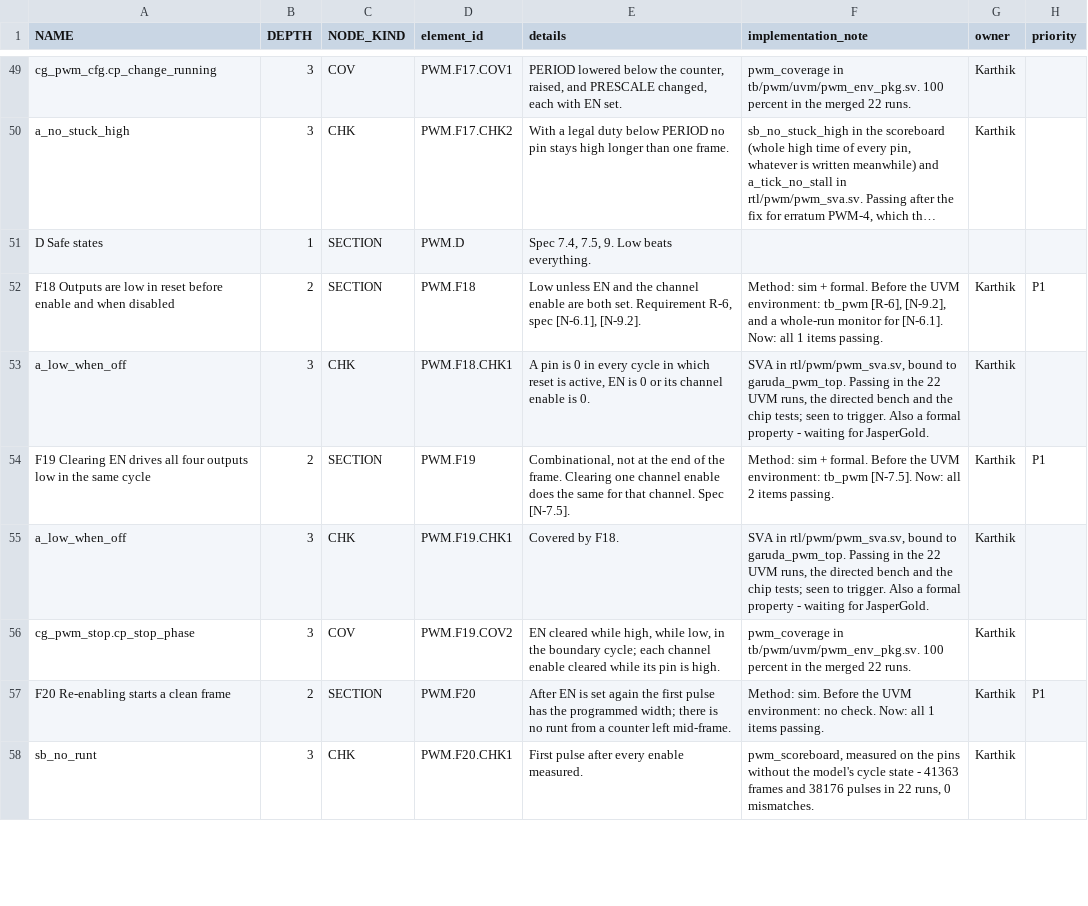
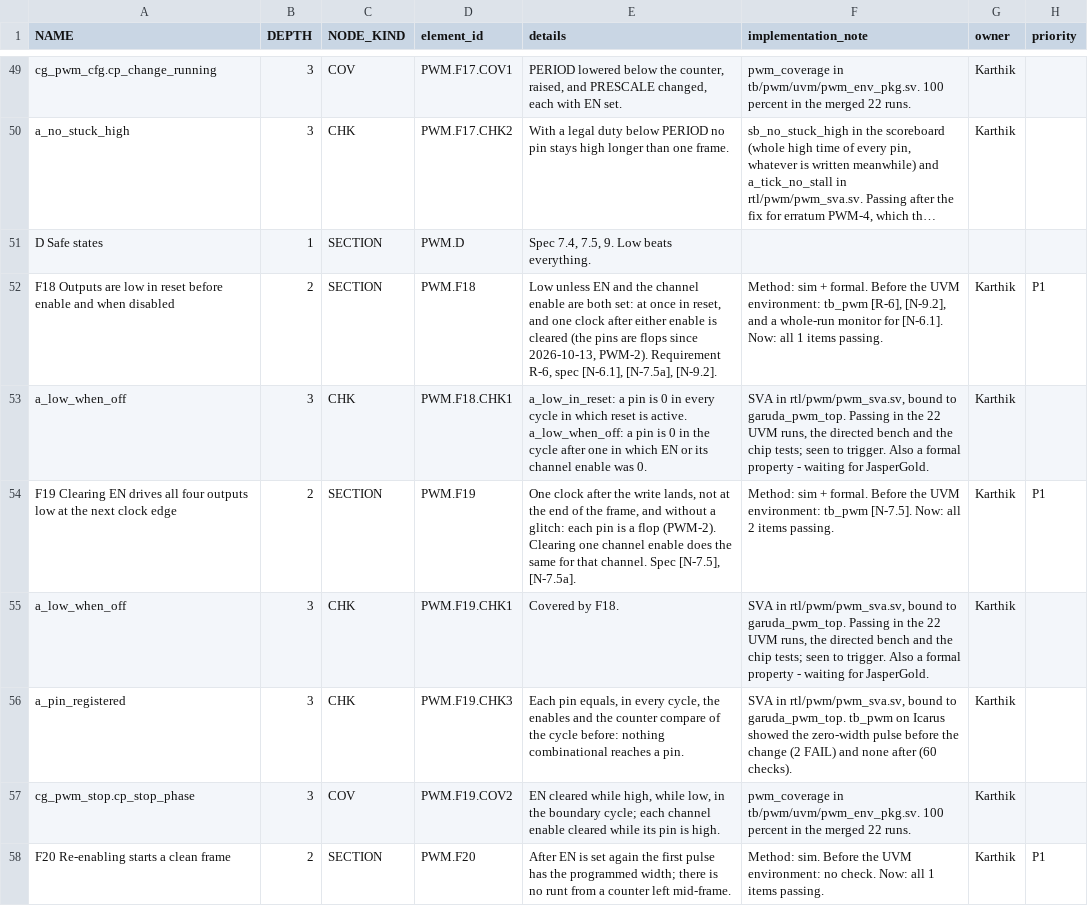
Before and after one commit to KaldhariKarthik/garuda_soc, a CSV file: tb/pwm/GARUDA_PWM_vplan.csv, drawn as a sheet; only a part is shown, gaps mark what is left out; the shorter side is filled out with more unchanged rows; long unchanged cells end in …; the diff names each change by its address in the sheet, - before the commit and + after, or states it on an @@ line.

Commit message:
PWM: every pin is a flop output, no glitch on a write (PWM-2)
Task 0.12. The pin expression is registered; the waveform is the same one
clock later and low takes one clock. tb_pwm under Icarus showed the zero-width
pulse before (2 FAIL) and passes 60 checks after, as under Verilator and
Xcelium. Properties restated for the registered pin, a_pin_registered added;
the model registers its pins. uvm_pwm 22 of 22, coverage 100% after waivers.
Specification [N-7.5], [N-7.5a]; plan rows F18, F19.

```diff
--- a/tb/pwm/GARUDA_PWM_vplan.csv
+++ b/tb/pwm/GARUDA_PWM_vplan.csv
-E52 (details): …are both set. Requirement R-6, spec [N-6.1], [N-9.2].
+E52 (details): …are both set: at once in reset, and one clock after either enable is cleared (the pins are flops since 2026-10-13, PWM-2). Requirement R-6, spec [N-6.1], [N-7.5a], [N-9.2].
-E53 (details): A pin is 0 in every cycle in which reset is active, EN is 0 or its channel enable is 0.
+E53 (details): a_low_in_reset: a pin is 0 in every cycle in which reset is active. a_low_when_off: a pin is 0 in the cycle after one in which EN or its channel enable was 0.
-A54 (NAME): …outputs low in the same cycle
+A54 (NAME): …outputs low at the next clock edge
-E54 (details): Combinational, not at the end of the frame. Clearing one channel enable does the same for that channel. Spec [N-7.5].
+E54 (details): One clock after the write lands, not at the end of the frame, and without a glitch: each pin is a flop (PWM-2). Clearing one channel enable does the same for that channel. Spec [N-7.5], [N-7.5a].
+row 56: a_pin_registered | 3 | CHK | PWM.F19.CHK3 | Each pin equals, in every cycle, the enables and the counter compare of the cycle before: nothing combinational reaches a pin. | SVA in rtl/pwm/pwm_sva.sv, bound to garuda_pwm_top. tb_pwm on Icarus showed the zero-width pulse before the change (2 FAIL) and none after (60 checks). | Karthik
```
Also changed, not shown: 6 other files.
